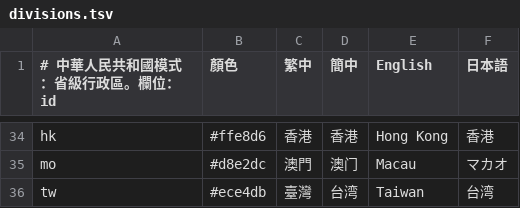
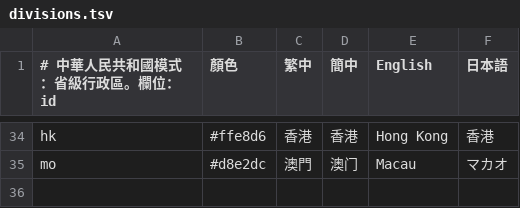
Before and after one commit to ppundsh/world-history-atlas, a TSV file: data-pipeline/prc/divisions.tsv, drawn as a sheet; only a part is shown, gaps mark what is left out.

```diff
--- a/data-pipeline/prc/divisions.tsv
+++ b/data-pipeline/prc/divisions.tsv
@@ -35,2 +35 @@ hk	#ffe8d6	香港	香港	Hong Kong	香港
 mo	#d8e2dc	澳門	澳门	Macau	マカオ
-tw	#ece4db	臺灣	台湾	Taiwan	台湾
```
Also changed, not shown: data-pipeline/prc/admin.tsv, data-pipeline/prc/control.tsv, 23 other files.
